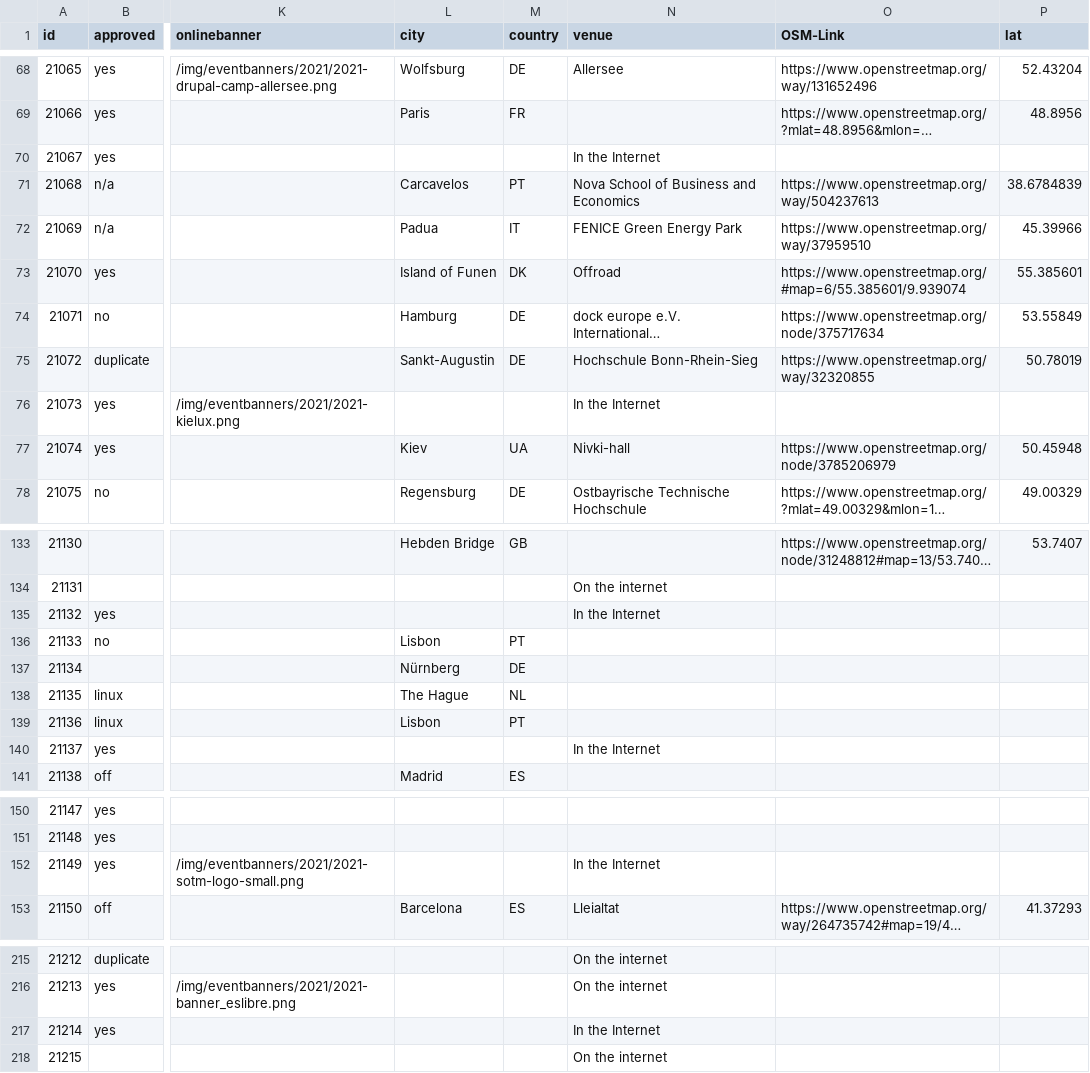
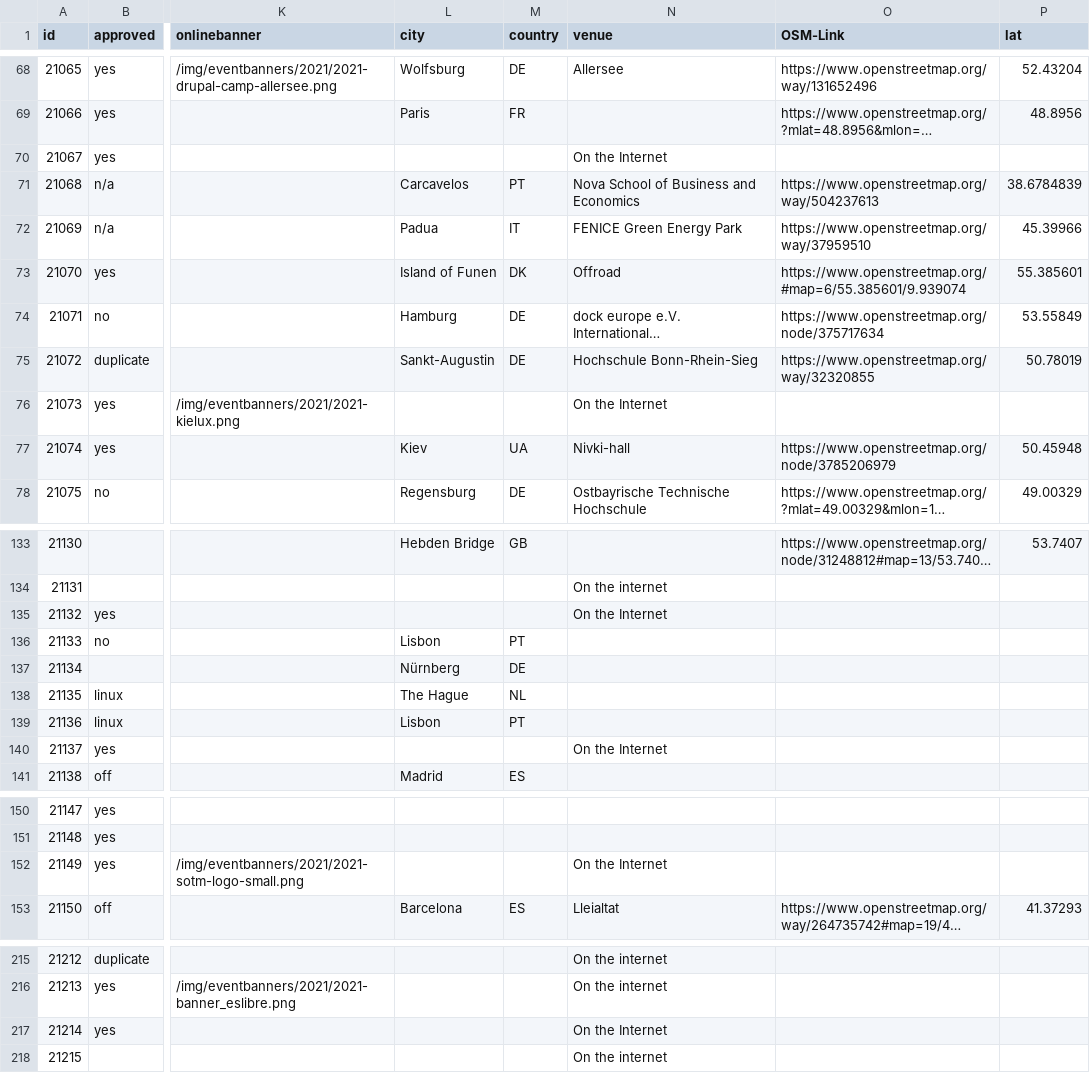
Before and after one commit to foss-events/website, a CSV file: data/2021_events_db.csv, drawn as a sheet; only a part is shown, gaps mark what is left out; long unchanged cells end in …; the diff covers the shown part only; the diff names each change by its address in the sheet, - before the commit and + after, or states it on an @@ line.

Commit message:
changing in the Internet to on the Internet

```diff
--- a/data/2021_events_db.csv
+++ b/data/2021_events_db.csv
-N70 (venue): In the Internet
+N70 (venue): On the Internet
-N76 (venue): In the Internet
+N76 (venue): On the Internet
-N135 (venue): In the Internet
+N135 (venue): On the Internet
-N140 (venue): In the Internet
+N140 (venue): On the Internet
-N152 (venue): In the Internet
+N152 (venue): On the Internet
-N217 (venue): In the Internet
+N217 (venue): On the Internet
```
Also changed, not shown: 9 edited cells elsewhere in this file.
